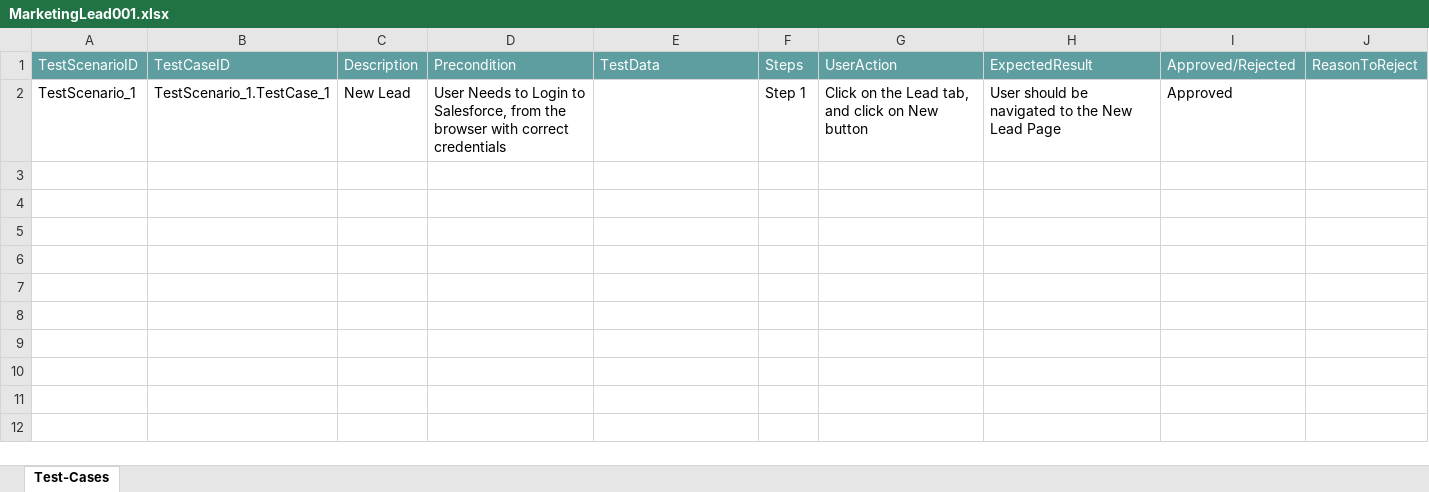
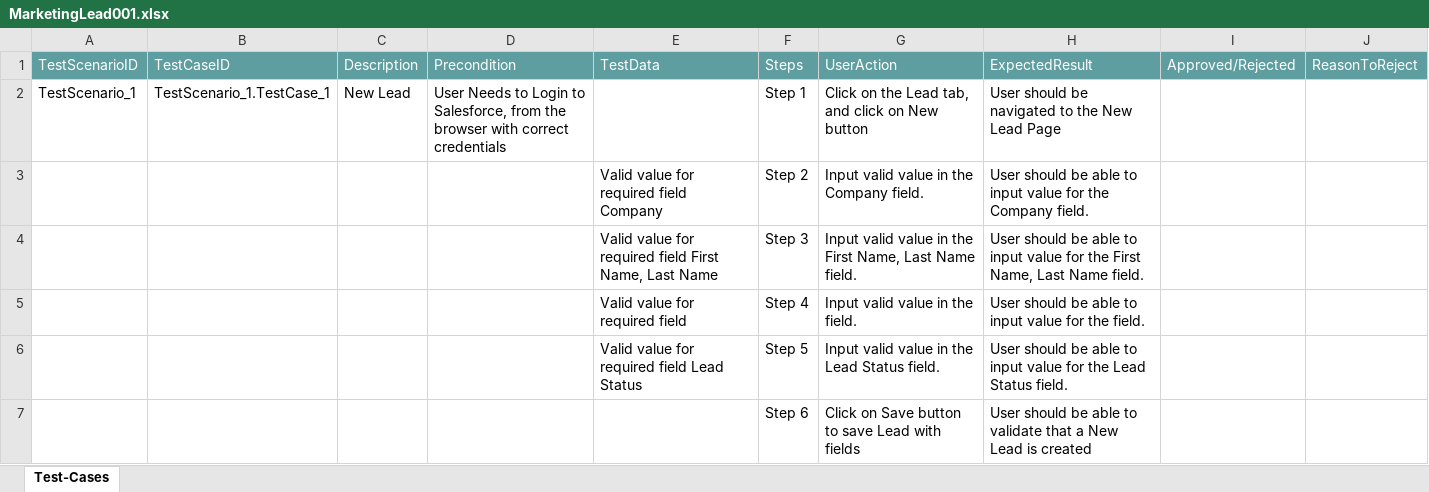
Before and after one commit to ShaikMohamedIrfan/Irfan123, an Excel workbook: MarketingLead001.xlsx, sheet Test-Cases, drawn as a sheet; values as stored, in another font and other column widths than the file's, no borders; table styles not drawn; the diff names each change by its address in the sheet, - before the commit and + after, or states it on an @@ line.

Commit message:
Initial Commit for Verification of Test cases

```diff
--- a/MarketingLead001.xlsx (sheet Test-Cases)
+++ b/MarketingLead001.xlsx (sheet Test-Cases)
-I2: Approved
+I2: (empty)
@@ row 3 unhidden:  |  |  |  | Valid value for required field Company | Step 2 | Input valid value in the Company field. | User should be able to input value for the Company field. @@
@@ row 4 unhidden:  |  |  |  | Valid value for required field First Name, Last Name | Step 3 | Input valid value in the First Name, Last Name field. | User should be able to input value for the First Name, Last Name field. @@
@@ row 5 unhidden:  |  |  |  | Valid value for required field | Step 4 | Input valid value in the field. | User should be able to input value for the field. @@
@@ row 6 unhidden:  |  |  |  | Valid value for required field Lead Status | Step 5 | Input valid value in the Lead Status field. | User should be able to input value for the Lead Status field. @@
@@ row 7 unhidden:  |  |  |  |  | Step 6 | Click on Save button to save Lead with fields | User should be able to validate that a New Lead is created @@
```
